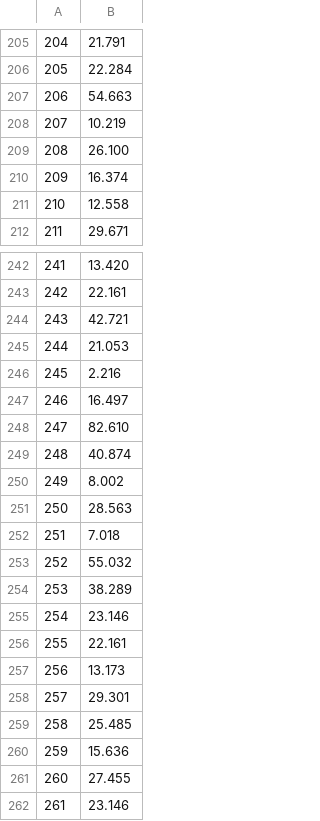
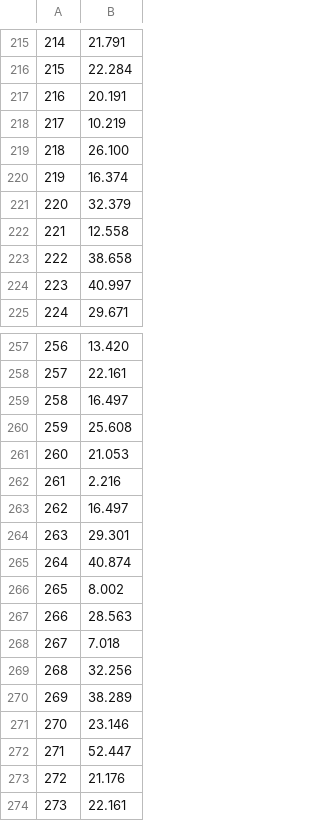
Before and after one commit to fdecarpentier/ParticleArea, a CSV file: output/7_results.csv, drawn as a sheet; only a part is shown, gaps mark what is left out; the shorter side is filled out with more unchanged rows; removed rows and columns are numbered as before the commit, all else as after; the diff covers the shown part only; the diff names each change by its address in the sheet, - before the commit and + after, or states it on an @@ line.

```diff
--- a/output/7_results.csv
+++ b/output/7_results.csv
@@ column A renumbered from row 64 down @@
-row 207: 206 | 54.663
+row 217: 216 | 20.191
+row 221: 220 | 32.379
+row 223: 222 | 38.658
+row 224: 223 | 40.997
-B259: 42.721
+B259: 16.497
+row 260: 259 | 25.608
-B264: 82.610
+B264: 29.301
-B269: 55.032
+B269: 32.256
+row 272: 271 | 52.447
+row 273: 272 | 21.176
```
Also changed, not shown: 28 added rows, 2 removed rows and 22 edited cells elsewhere in this file, output/1_results.csv, output/2_results.csv, 11 other files.
